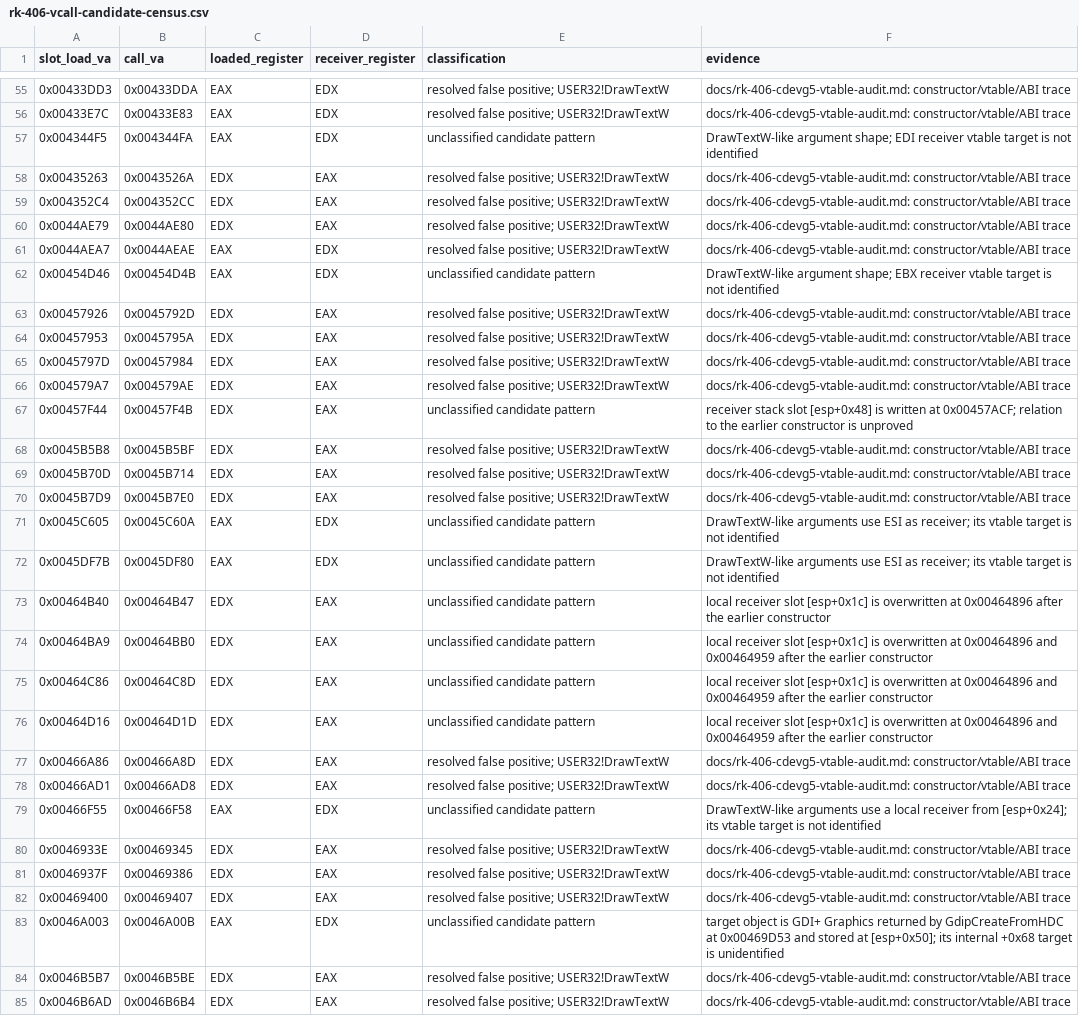
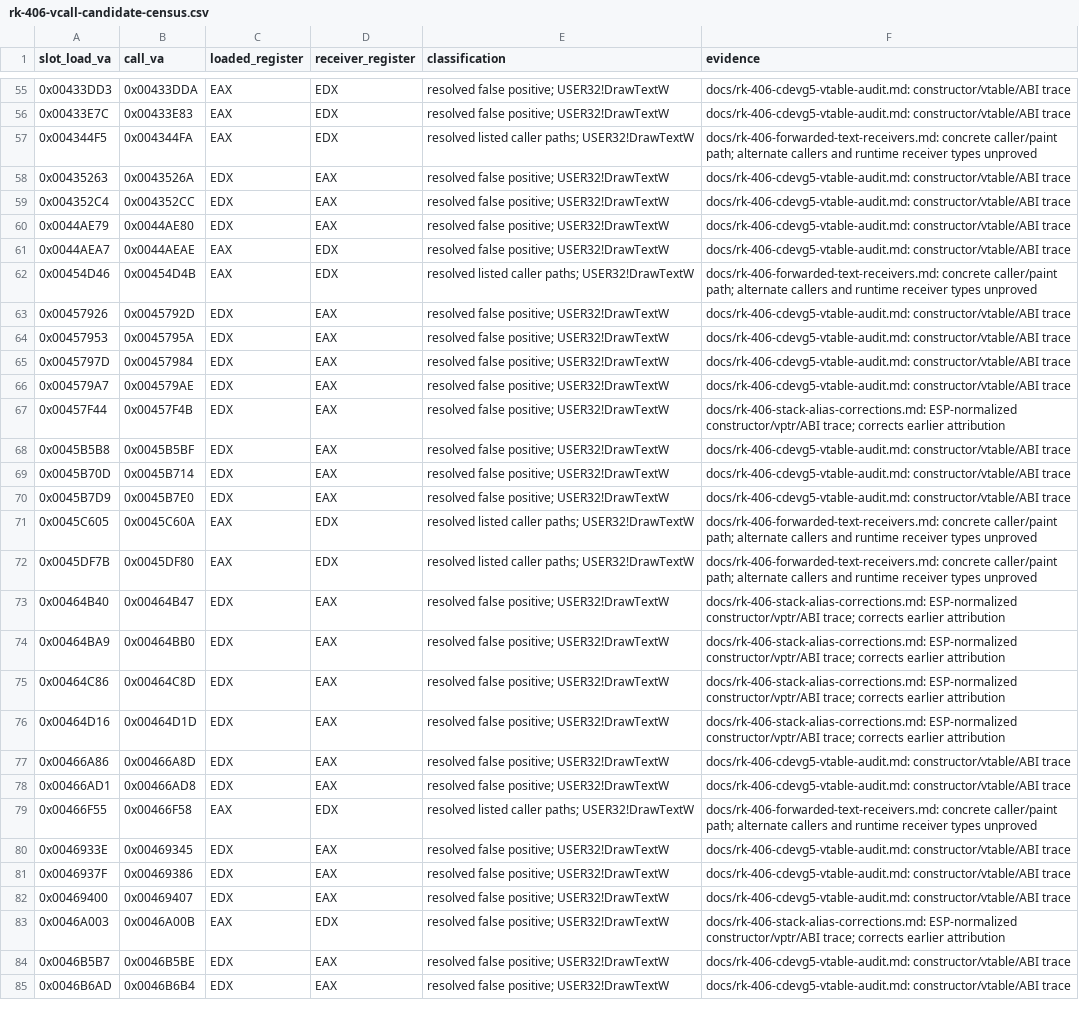
Before and after one commit to shubh-3011/rk-keyboard-software-research, a CSV file: docs/rk-406-vcall-candidate-census.csv, drawn as a sheet; only a part is shown, gaps mark what is left out; the diff names each change by its address in the sheet, - before the commit and + after, or states it on an @@ line.

```diff
--- a/docs/rk-406-vcall-candidate-census.csv
+++ b/docs/rk-406-vcall-candidate-census.csv
-E57 (classification): unclassified candidate pattern
+E57 (classification): resolved listed caller paths; USER32!DrawTextW
-F57 (evidence): DrawTextW-like argument shape; EDI receiver vtable target is not identified
+F57 (evidence): docs/rk-406-forwarded-text-receivers.md: concrete caller/paint path; alternate callers and runtime receiver types unproved
-E62 (classification): unclassified candidate pattern
+E62 (classification): resolved listed caller paths; USER32!DrawTextW
-F62 (evidence): DrawTextW-like argument shape; EBX receiver vtable target is not identified
+F62 (evidence): docs/rk-406-forwarded-text-receivers.md: concrete caller/paint path; alternate callers and runtime receiver types unproved
-E67 (classification): unclassified candidate pattern
+E67 (classification): resolved false positive; USER32!DrawTextW
-F67 (evidence): receiver stack slot [esp+0x48] is written at 0x00457ACF; relation to the earlier constructor is unproved
+F67 (evidence): docs/rk-406-stack-alias-corrections.md: ESP-normalized constructor/vptr/ABI trace; corrects earlier attribution
-E71:E72 (classification): unclassified candidate pattern
+E71:E72 (classification): resolved listed caller paths; USER32!DrawTextW
-F71:F72 (evidence): DrawTextW-like arguments use ESI as receiver; its vtable target is not identified
+F71:F72 (evidence): docs/rk-406-forwarded-text-receivers.md: concrete caller/paint path; alternate callers and runtime receiver types unproved
-E73:E76 (classification): unclassified candidate pattern
+E73:E76 (classification): resolved false positive; USER32!DrawTextW
-F73 (evidence): local receiver slot [esp+0x1c] is overwritten at 0x00464896 after the earlier constructor
+F73 (evidence): docs/rk-406-stack-alias-corrections.md: ESP-normalized constructor/vptr/ABI trace; corrects earlier attribution
-F74:F76 (evidence): local receiver slot [esp+0x1c] is overwritten at 0x00464896 and 0x00464959 after the earlier constructor
+F74:F76 (evidence): docs/rk-406-stack-alias-corrections.md: ESP-normalized constructor/vptr/ABI trace; corrects earlier attribution
-E79 (classification): unclassified candidate pattern
+E79 (classification): resolved listed caller paths; USER32!DrawTextW
-F79 (evidence): DrawTextW-like arguments use a local receiver from [esp+0x24]; its vtable target is not identified
+F79 (evidence): docs/rk-406-forwarded-text-receivers.md: concrete caller/paint path; alternate callers and runtime receiver types unproved
-E83 (classification): unclassified candidate pattern
+E83 (classification): resolved false positive; USER32!DrawTextW
-F83 (evidence): target object is GDI+ Graphics returned by GdipCreateFromHDC at 0x00469D53 and stored at [esp+0x50]; its internal +0x68 target is unidentified
+F83 (evidence): docs/rk-406-stack-alias-corrections.md: ESP-normalized constructor/vptr/ABI trace; corrects earlier attribution
```
Also changed, not shown: docs/rk-406-vtable-68-resolution.csv, 13 other files.
